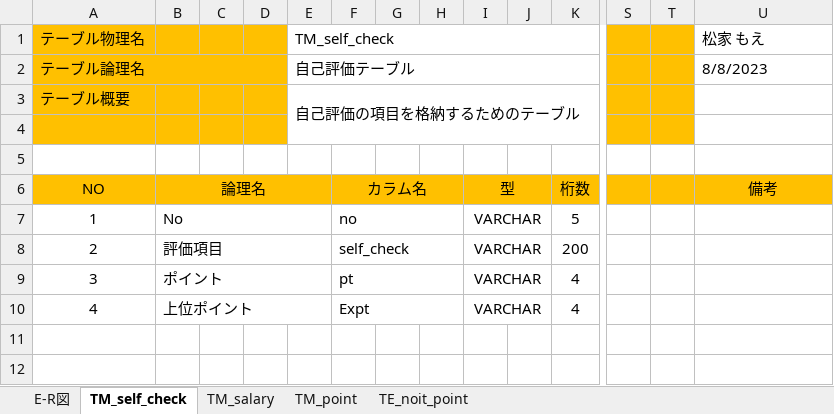
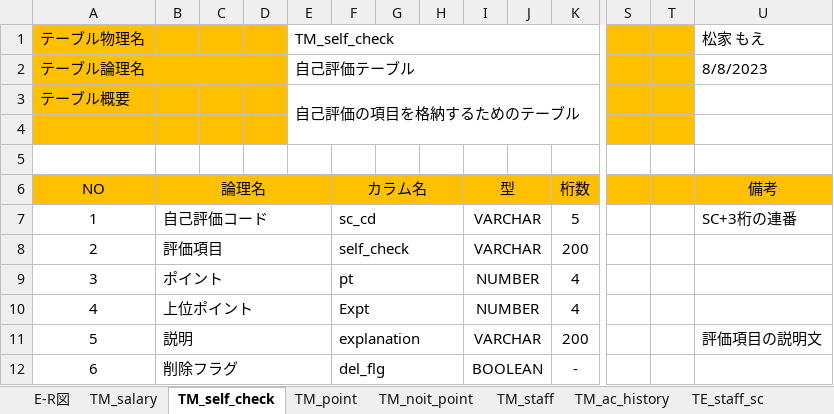
Before and after one commit to neko-zukin/company_evaluation, an Excel workbook: DB設計書.xlsx, sheet TM_self_check, drawn as a sheet; only a part is shown, gaps mark what is left out; values as stored, in another font and other column widths than the file's, no borders; rows hold the shown columns only; the diff names each change by its address in the sheet, - before the commit and + after, or states it on an @@ line.

```diff
--- a/DB設計書.xlsx (sheet TM_self_check)
+++ b/DB設計書.xlsx (sheet TM_self_check)
-sheet tab: TE_noit_point
+sheet tab: TM_noit_point
+sheet tab: TM_staff
+sheet tab: TM_ac_history
+sheet tab: TE_staff_sc
@@ sheet tab order changed: E-R図 | TM_salary | TM_self_check | TM_point | TM_noit_point | TM_staff | TM_ac_history | TE_staff_sc @@
-B7: No
+B7: 自己評価コード
-F7: no
+F7: sc_cd
-U7 (松家 もえ): (empty)
+U7 (松家 もえ): SC+3桁の連番
-I9:I10: VARCHAR
+I9:I10: NUMBER
+row 11: 5 | 説明 |  |  |  | explanation |  |  | VARCHAR |  | 200 |  |  | 評価項目の説明文
+row 12: 6 | 削除フラグ |  |  |  | del_flg |  |  | BOOLEAN |  | -
```
Also changed, not shown: sheet TM_point, sheet E-R図, sheet TM_salary, sheet TM_noit_point, other sheet tabs, 初期データ_ver1.xlsx, 給与テーブル2023.3_-_コピー.xlsx.
